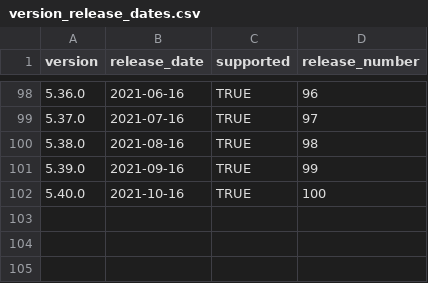
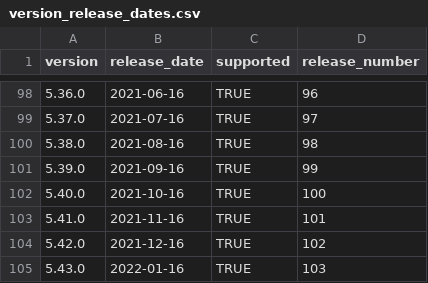
Before and after one commit to mattermost/mattermost-data-warehouse, a CSV file: transform/snowflake-dbt/data/version_release_dates.csv, drawn as a sheet; only a part is shown, gaps mark what is left out.

Commit message:
Daily User Agent update and Version Release Date updates.

```diff
--- a/transform/snowflake-dbt/data/version_release_dates.csv
+++ b/transform/snowflake-dbt/data/version_release_dates.csv
@@ -102 +102,4 @@
 5.40.0,2021-10-16,TRUE,100
+5.41.0,2021-11-16,TRUE,101
+5.42.0,2021-12-16,TRUE,102
+5.43.0,2022-01-16,TRUE,103
```
Also changed, not shown: 1 other file.
